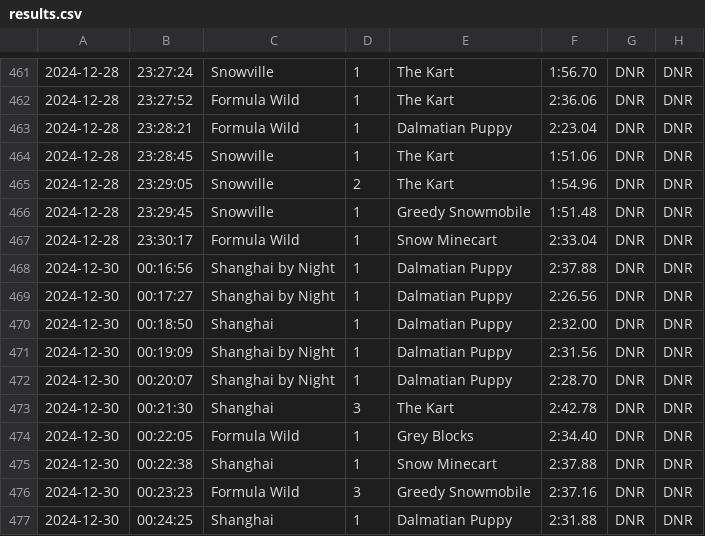
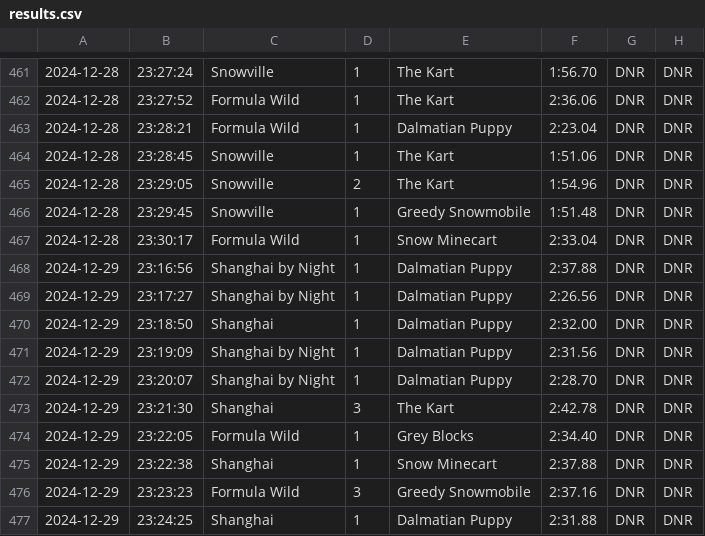
Before and after one commit to vRaj-Ajmera/NemoKartAnalysis, a CSV file: output/results.csv, drawn as a sheet; only a part is shown, gaps mark what is left out; the diff names each change by its address in the sheet, - before the commit and + after, or states it on an @@ line.

```diff
--- a/output/results.csv
+++ b/output/results.csv
-A468:A477: 2024-12-30
+A468:A477: 2024-12-29
-B468: 00:16:56
+B468: 23:16:56
-B469: 00:17:27
+B469: 23:17:27
-B470: 00:18:50
+B470: 23:18:50
-B471: 00:19:09
+B471: 23:19:09
-B472: 00:20:07
+B472: 23:20:07
-B473: 00:21:30
+B473: 23:21:30
-B474: 00:22:05
+B474: 23:22:05
-B475: 00:22:38
+B475: 23:22:38
-B476: 00:23:23
+B476: 23:23:23
-B477: 00:24:25
+B477: 23:24:25
```
Also changed, not shown: output/elo_tracker.csv, 27 other files.
